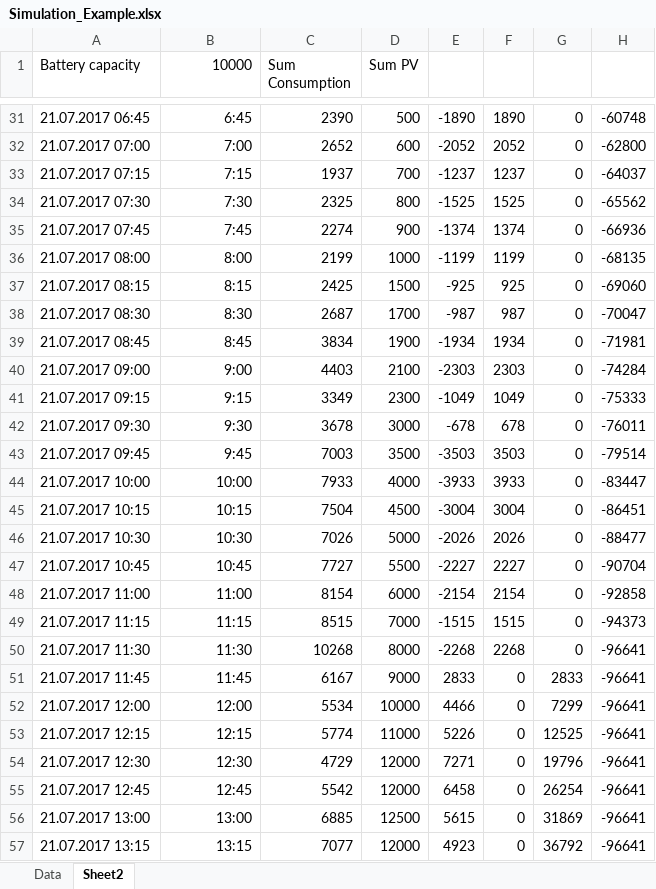
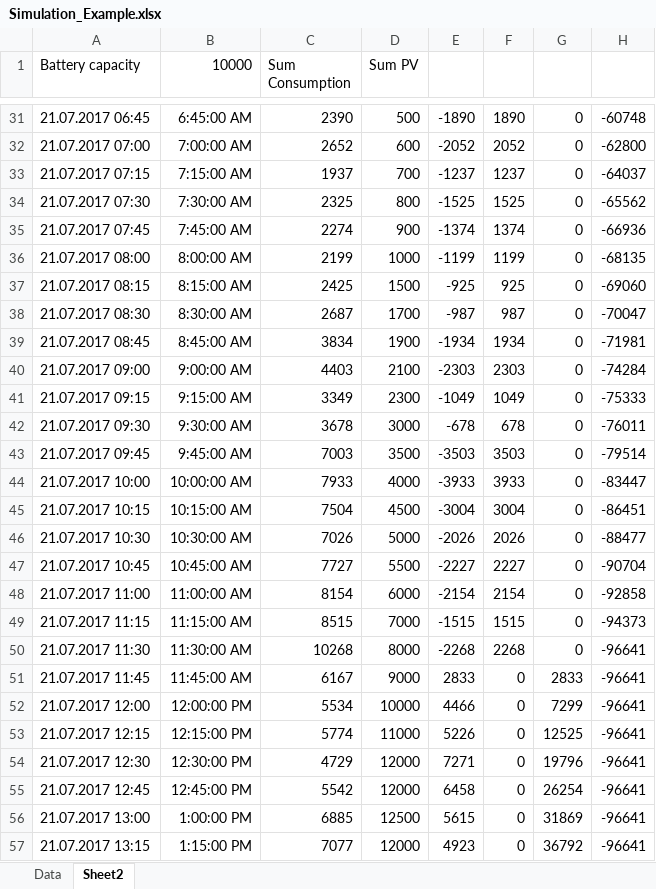
Before and after one commit to al3Co/Python-Codes, an Excel workbook: SizingResidentialPVbatterysystems/Simulation_Example.xlsx, sheet Sheet2, drawn as a sheet; only a part is shown, gaps mark what is left out; values as stored, in another font and other column widths than the file's, no borders; charts and pictures not drawn; the diff covers the shown part only; the diff names each change by its address in the sheet, - before the commit and + after, or states it on an @@ line.

```diff
--- a/SizingResidentialPVbatterysystems/Simulation_Example.xlsx (sheet Sheet2)
+++ b/SizingResidentialPVbatterysystems/Simulation_Example.xlsx (sheet Sheet2)
-B31 (10000): 6:45
+B31 (10000): 6:45:00 AM
-B32 (10000): 7:00
+B32 (10000): 7:00:00 AM
-B33 (10000): 7:15
+B33 (10000): 7:15:00 AM
-B34 (10000): 7:30
+B34 (10000): 7:30:00 AM
-B35 (10000): 7:45
+B35 (10000): 7:45:00 AM
-B36 (10000): 8:00
+B36 (10000): 8:00:00 AM
-B37 (10000): 8:15
+B37 (10000): 8:15:00 AM
-B38 (10000): 8:30
+B38 (10000): 8:30:00 AM
-B39 (10000): 8:45
+B39 (10000): 8:45:00 AM
-B40 (10000): 9:00
+B40 (10000): 9:00:00 AM
-B41 (10000): 9:15
+B41 (10000): 9:15:00 AM
-B42 (10000): 9:30
+B42 (10000): 9:30:00 AM
-B43 (10000): 9:45
+B43 (10000): 9:45:00 AM
-B44 (10000): 10:00
+B44 (10000): 10:00:00 AM
-B45 (10000): 10:15
+B45 (10000): 10:15:00 AM
-B46 (10000): 10:30
+B46 (10000): 10:30:00 AM
-B47 (10000): 10:45
+B47 (10000): 10:45:00 AM
-B48 (10000): 11:00
+B48 (10000): 11:00:00 AM
-B49 (10000): 11:15
+B49 (10000): 11:15:00 AM
-B50 (10000): 11:30
+B50 (10000): 11:30:00 AM
-B51 (10000): 11:45
+B51 (10000): 11:45:00 AM
-B52 (10000): 12:00
+B52 (10000): 12:00:00 PM
-B53 (10000): 12:15
+B53 (10000): 12:15:00 PM
-B54 (10000): 12:30
+B54 (10000): 12:30:00 PM
-B55 (10000): 12:45
+B55 (10000): 12:45:00 PM
-B56 (10000): 13:00
+B56 (10000): 1:00:00 PM
-B57 (10000): 13:15
+B57 (10000): 1:15:00 PM
```
Also changed, not shown: 69 edited cells elsewhere in this sheet, charts or pictures, SizingResidentialPVbatterysystems/sample.xlsx, 1 other file.
